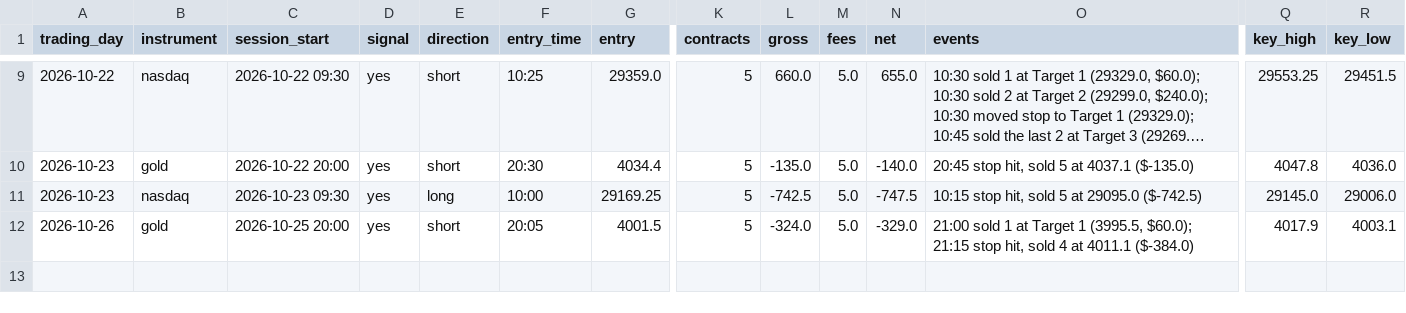
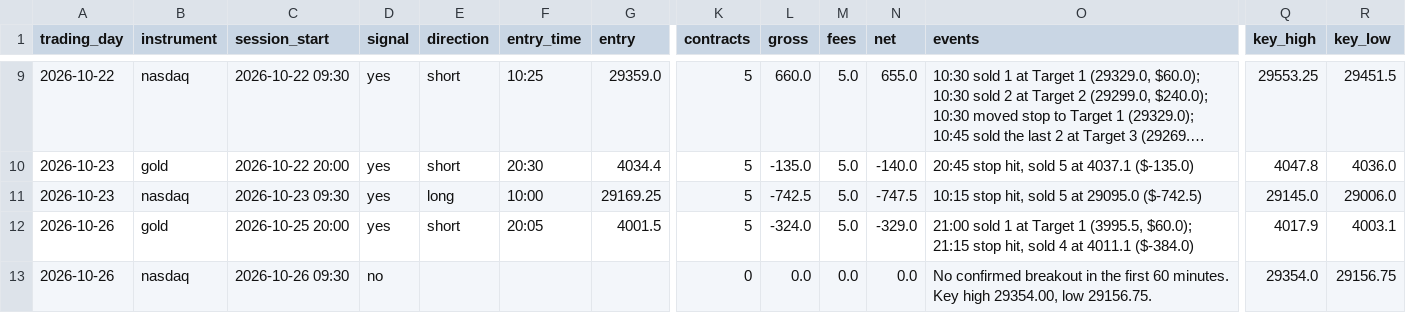
Before and after one commit to jayryd7-gif/ai-trading-agent, a CSV file: paper-trading/trades.csv, drawn as a sheet; only a part is shown, gaps mark what is left out; long unchanged cells end in …; rows hold the shown columns only; the diff names each change by its address in the sheet, - before the commit and + after, or states it on an @@ line.

Commit message:
Record paper trades 2026-10-26 15:11

```diff
--- a/paper-trading/trades.csv
+++ b/paper-trading/trades.csv
+row 13: 2026-10-26 | nasdaq | 2026-10-26 09:30 | no |  |  |  | 0 | 0.0 | 0.0 | 0.0 | No confirmed breakout in the first 60 minutes. Key high 29354.00, low 29156.75. | 29354.0 | 29156.75
```
Also changed, not shown: 2 other files.
